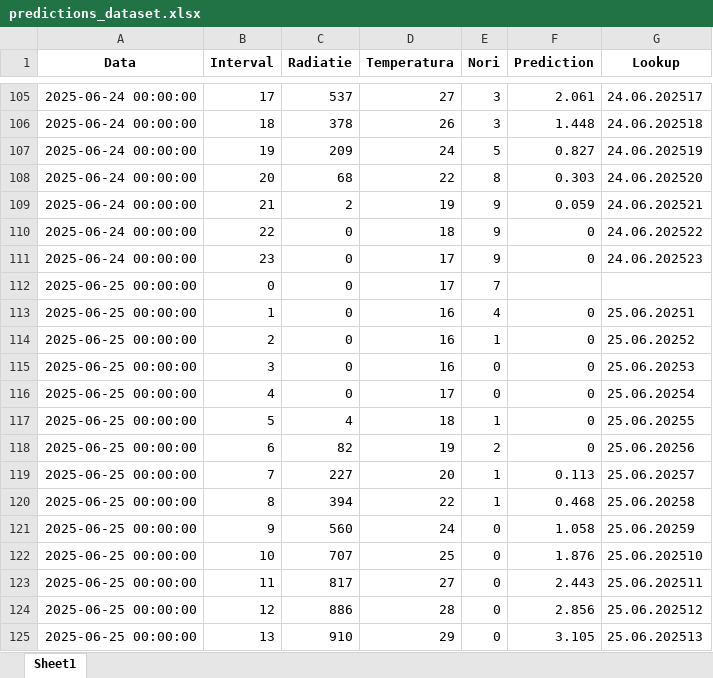
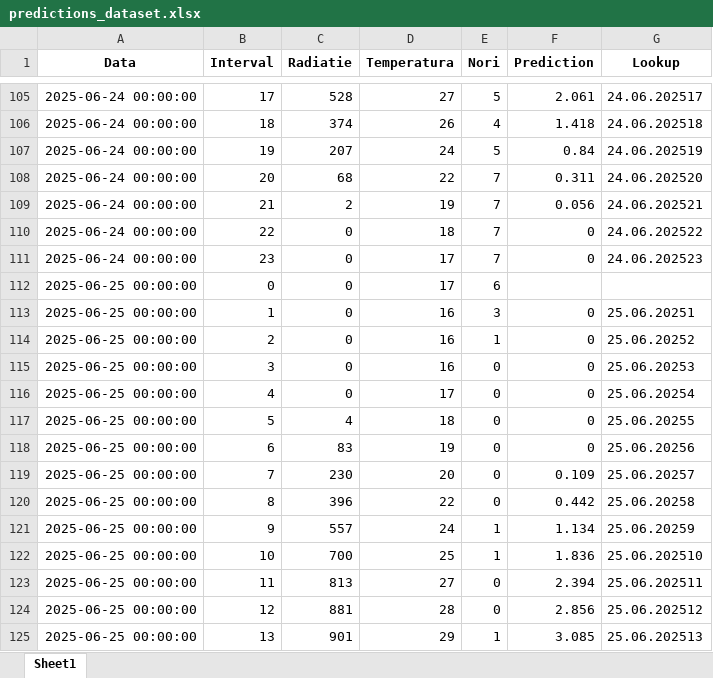
Before and after one commit to Andrei-Ionita/AdremTrading, an Excel workbook: Astro/predictions_dataset.xlsx, sheet Sheet1, drawn as a sheet; only a part is shown, gaps mark what is left out; values as stored, in another font and other column widths than the file's, no borders; the diff covers the shown part only; the diff names each change by its address in the sheet, - before the commit and + after, or states it on an @@ line.

```diff
--- a/Astro/predictions_dataset.xlsx (sheet Sheet1)
+++ b/Astro/predictions_dataset.xlsx (sheet Sheet1)
-C105 (Radiatie): 537
+C105 (Radiatie): 528
-E105 (Nori): 3
+E105 (Nori): 5
-C106 (Radiatie): 378
+C106 (Radiatie): 374
-E106 (Nori): 3
+E106 (Nori): 4
-F106 (Prediction): 1.448
+F106 (Prediction): 1.418
-C107 (Radiatie): 209
+C107 (Radiatie): 207
-F107 (Prediction): 0.827
+F107 (Prediction): 0.84
-E108 (Nori): 8
+E108 (Nori): 7
-F108 (Prediction): 0.303
+F108 (Prediction): 0.311
-E109:E111 (Nori): 9
+E109:E111 (Nori): 7
-F109 (Prediction): 0.059
+F109 (Prediction): 0.056
-E112 (Nori): 7
+E112 (Nori): 6
-E113 (Nori): 4
+E113 (Nori): 3
-E117 (Nori): 1
+E117 (Nori): 0
-C118 (Radiatie): 82
+C118 (Radiatie): 83
-E118 (Nori): 2
+E118 (Nori): 0
-C119 (Radiatie): 227
+C119 (Radiatie): 230
-E119:E120 (Nori): 1
+E119:E120 (Nori): 0
-F119 (Prediction): 0.113
+F119 (Prediction): 0.109
-C120 (Radiatie): 394
+C120 (Radiatie): 396
-F120 (Prediction): 0.468
+F120 (Prediction): 0.442
-C121 (Radiatie): 560
+C121 (Radiatie): 557
-E121:E122 (Nori): 0
+E121:E122 (Nori): 1
-F121 (Prediction): 1.058
+F121 (Prediction): 1.134
-C122 (Radiatie): 707
+C122 (Radiatie): 700
-F122 (Prediction): 1.876
+F122 (Prediction): 1.836
-C123 (Radiatie): 817
+C123 (Radiatie): 813
-F123 (Prediction): 2.443
+F123 (Prediction): 2.394
-C124 (Radiatie): 886
+C124 (Radiatie): 881
-C125 (Radiatie): 910
+C125 (Radiatie): 901
-E125 (Nori): 0
+E125 (Nori): 1
-F125 (Prediction): 3.105
+F125 (Prediction): 3.085
```
Also changed, not shown: 130 edited cells elsewhere in this sheet, Astro/Input_Astro_30min.xlsx, Astro/Results_Production_Astro_xgb.xlsx, 6 other files.
